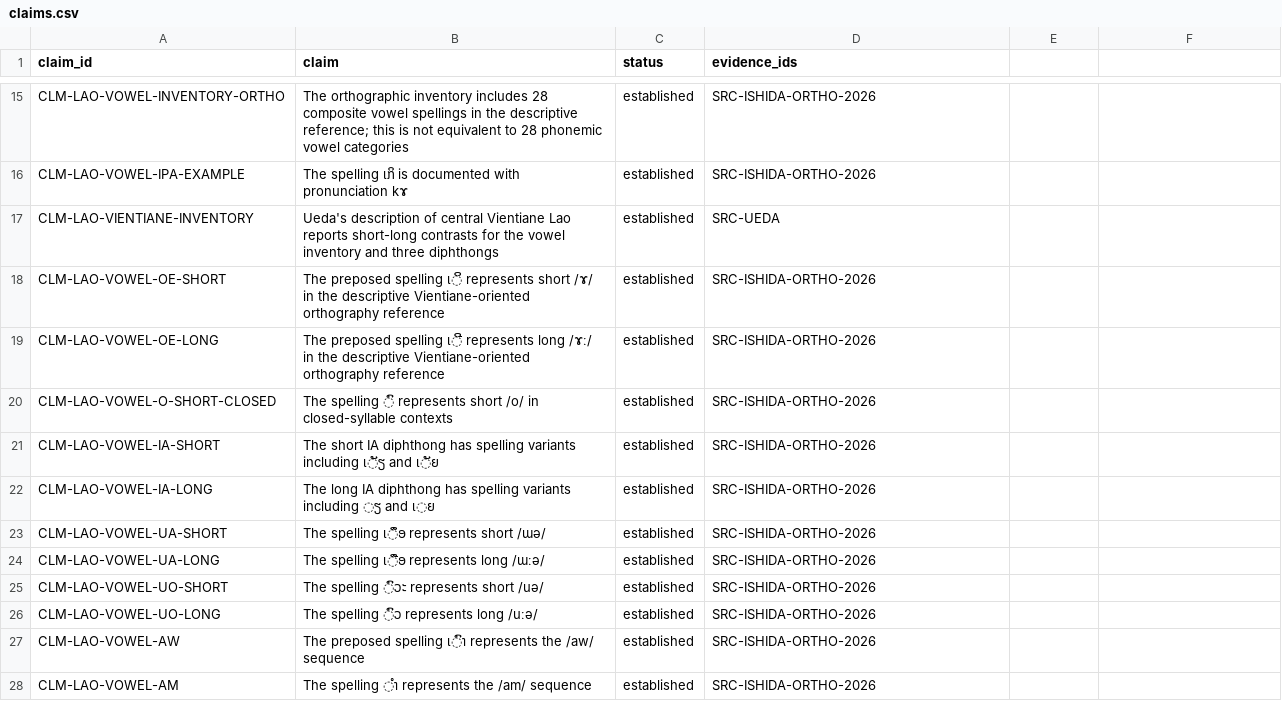
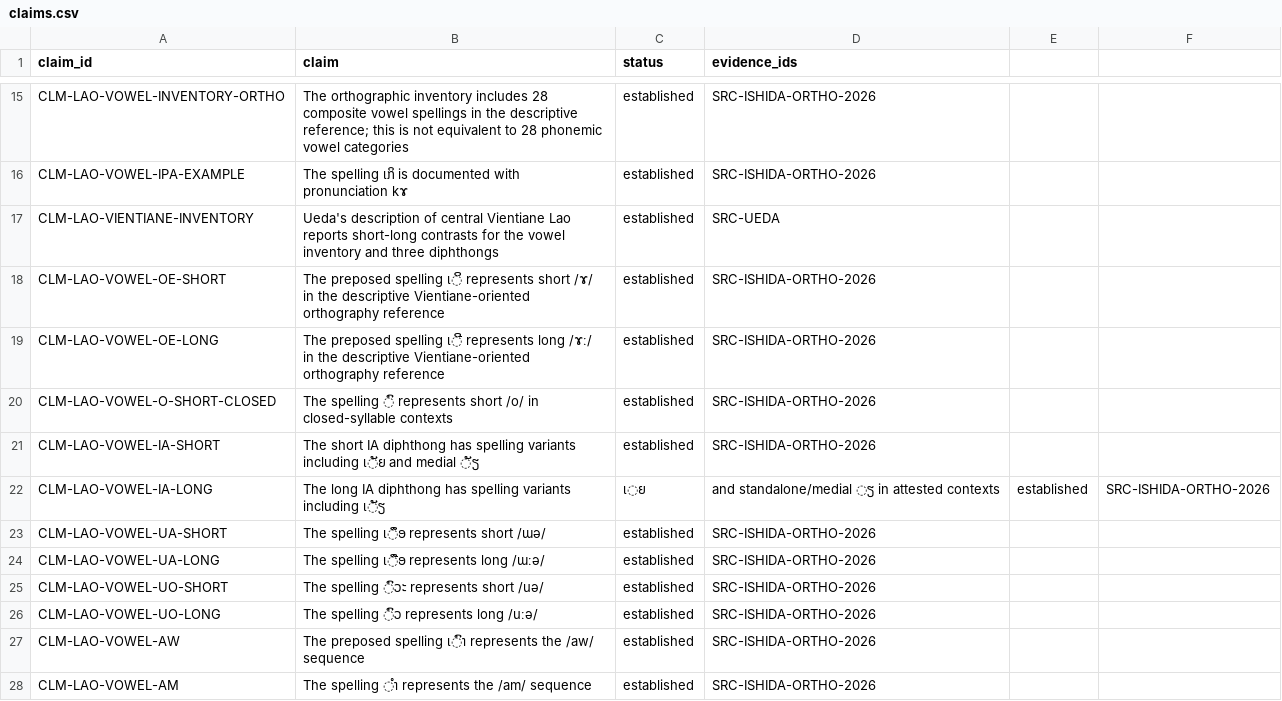
Before and after one commit to ClippyFirst/Lao-Ukrainian-Phonetic-System, a CSV file: data/evidence/claims.csv, drawn as a sheet; only a part is shown, gaps mark what is left out.

Commit message:
fix(lao): align IA vowel length with source evidence

```diff
--- a/data/evidence/claims.csv
+++ b/data/evidence/claims.csv
@@ -20,4 +20,4 @@ CLM-LAO-VOWEL-OE-LONG,The preposed spelling ເ◌ີ represents long /ɤː/ in
 CLM-LAO-VOWEL-O-SHORT-CLOSED,The spelling ◌ົ represents short /o/ in closed-syllable contexts,established,SRC-ISHIDA-ORTHO-2026
-CLM-LAO-VOWEL-IA-SHORT,The short IA diphthong has spelling variants including ເ◌ັຽ and ເ◌ັຍ,established,SRC-ISHIDA-ORTHO-2026
-CLM-LAO-VOWEL-IA-LONG,The long IA diphthong has spelling variants including ◌ຽ and ເ◌ຍ,established,SRC-ISHIDA-ORTHO-2026
+CLM-LAO-VOWEL-IA-SHORT,The short IA diphthong has spelling variants including ເ◌ັຍ and medial ◌ັຽ,established,SRC-ISHIDA-ORTHO-2026
+CLM-LAO-VOWEL-IA-LONG,The long IA diphthong has spelling variants including ເ◌ັຽ, ເ◌ຍ, and standalone/medial ◌ຽ in attested contexts,established,SRC-ISHIDA-ORTHO-2026
 CLM-LAO-VOWEL-UA-SHORT,The spelling ເ◌ຶອ represents short /ɯə/,established,SRC-ISHIDA-ORTHO-2026
```
